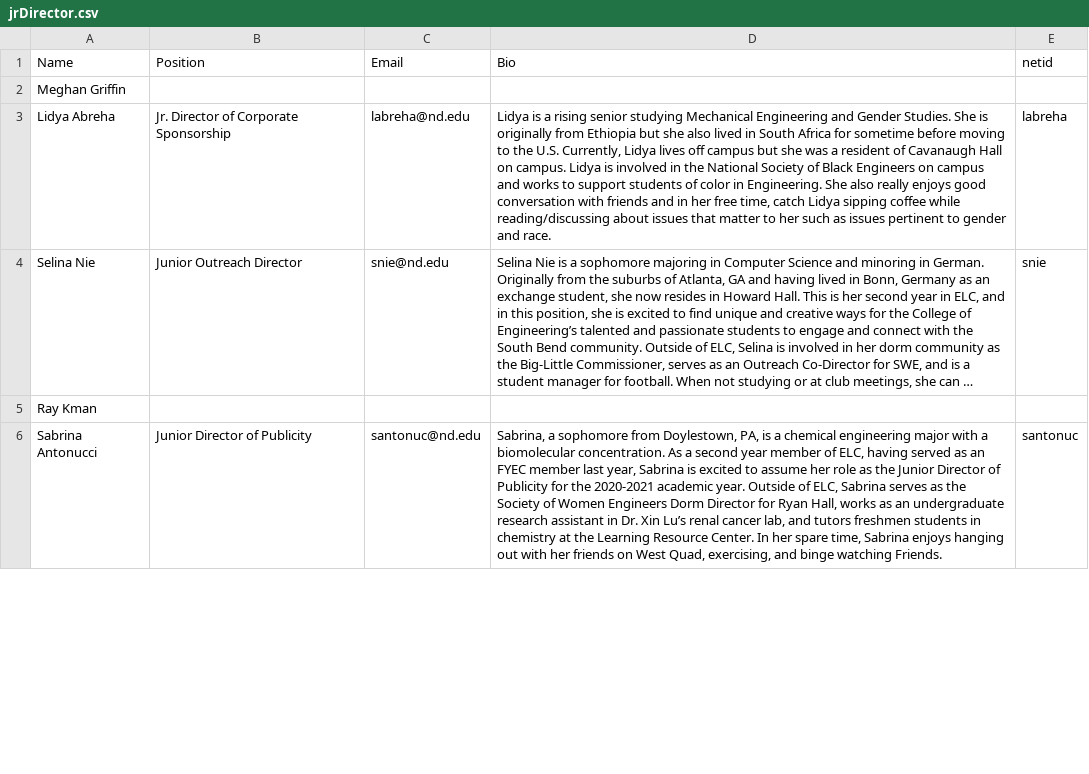
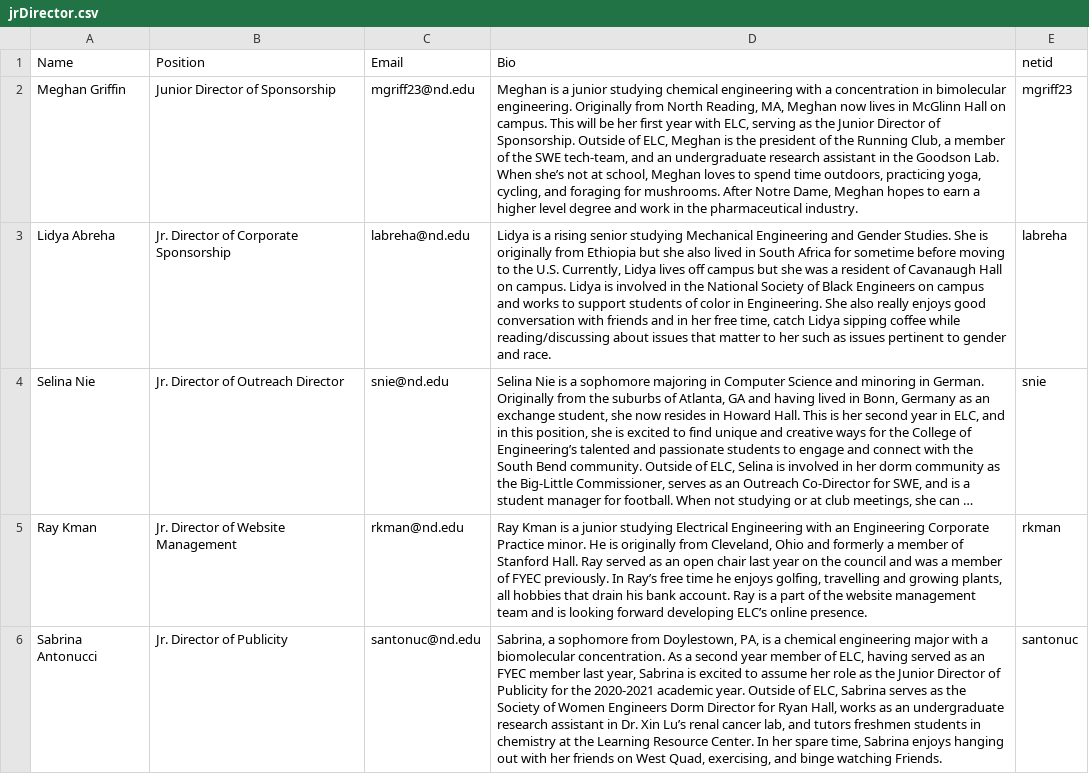
Before and after one commit to oliviazino/elc-website, a CSV file: _data/jrDirector.csv, drawn as a sheet; only a part is shown; long unchanged cells end in …; the diff covers the shown part only; the diff names each change by its address in the sheet, - before the commit and + after, or states it on an @@ line.

```diff
--- a/_data/jrDirector.csv
+++ b/_data/jrDirector.csv
-B2 (Position): (empty)
+B2 (Position): Junior Director of Sponsorship
-C2 (Email): (empty)
+C2 (Email): mgriff23@nd.edu
-D2 (Bio): (empty)
+D2 (Bio): Meghan is a junior studying chemical engineering with a concentration in bimolecular engineering. Originally from North Reading, MA, Meghan now lives in McGlinn Hall on campus. This will be her first year with ELC, serving as the Junior Director of Sponsorship. Outside of ELC, Meghan is the president of the Running Club, a member of the SWE tech-team, and an undergraduate research assistant in the Goodson Lab. When she’s not at school, Meghan loves to spend time outdoors, practicing yoga, cycling, and foraging for mushrooms. After Notre Dame, Meghan hopes to earn a higher level degree and work in the pharmaceutical industry.
-E2 (netid): (empty)
+E2 (netid): mgriff23
-B4 (Position): Junior Outreach Director
+B4 (Position): Jr. Director of Outreach Director
-B5 (Position): (empty)
+B5 (Position): Jr. Director of Website Management
-C5 (Email): (empty)
+C5 (Email): rkman@nd.edu
-D5 (Bio): (empty)
+D5 (Bio): Ray Kman is a junior studying Electrical Engineering with an Engineering Corporate Practice minor. He is originally from Cleveland, Ohio and formerly a member of Stanford Hall. Ray served as an open chair last year on the council and was a member of FYEC previously. In Ray’s free time he enjoys golfing, travelling and growing plants, all hobbies that drain his bank account. Ray is a part of the website management team and is looking forward developing ELC’s online presence.
-E5 (netid): (empty)
+E5 (netid): rkman
-B6 (Position): Junior Director of Publicity
+B6 (Position): Jr. Director of Publicity
```
Also changed, not shown: 3 edited cells elsewhere in this file, _data/Chair.csv, 13 other files.
